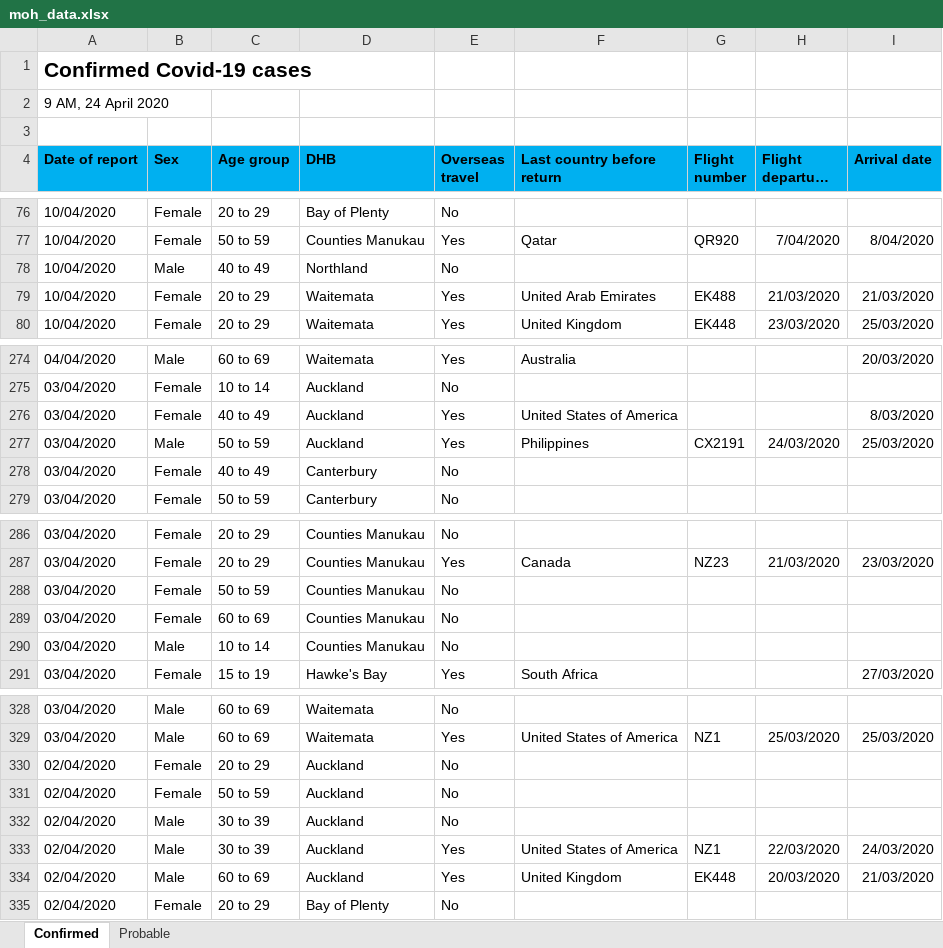
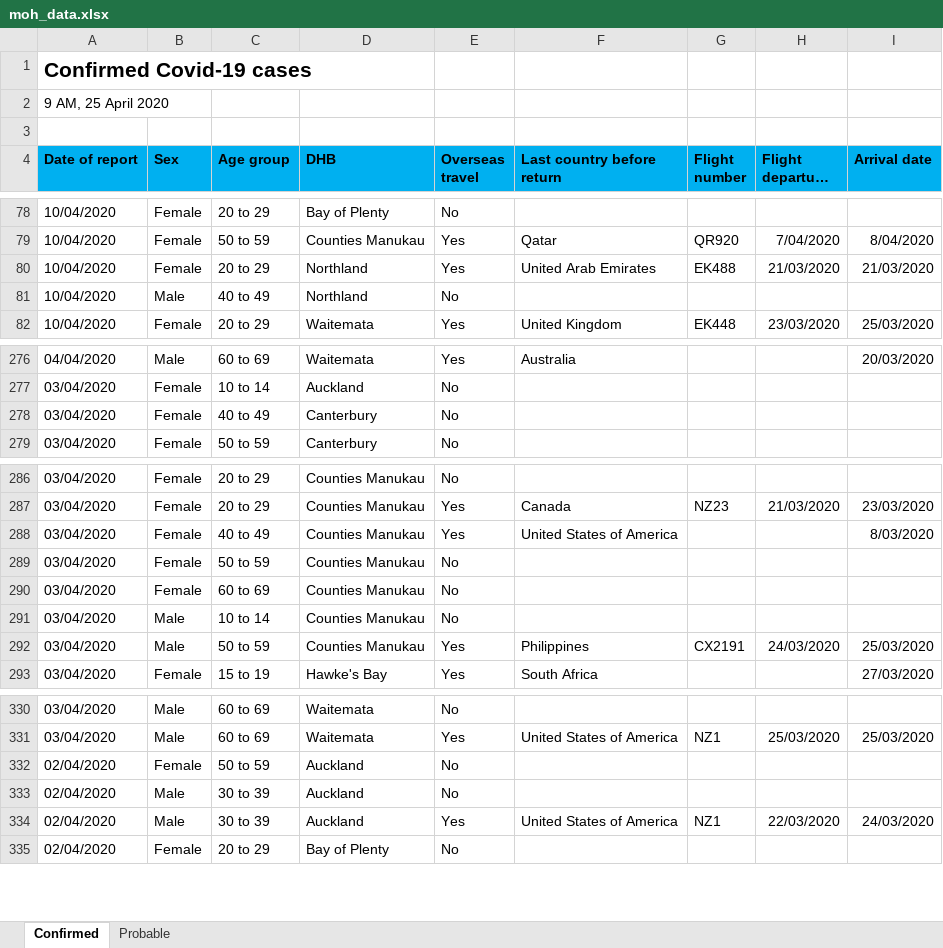
Before and after one commit to MattSkiff/covid19_nz_data, an Excel workbook: moh_data.xlsx, sheet Confirmed, drawn as a sheet; only a part is shown, gaps mark what is left out; long unchanged cells end in …; values as stored, in another font and other column widths than the file's, no borders; removed rows and columns are numbered as before the commit, all else as after; the diff covers the shown part only; the diff names each change by its address in the sheet, - before the commit and + after, or states it on an @@ line.

Commit message:
data update 25/04

```diff
--- a/moh_data.xlsx (sheet Confirmed)
+++ b/moh_data.xlsx (sheet Confirmed)
-A2 (Date of report): 9 AM, 24 April 2020
+A2 (Date of report): 9 AM, 25 April 2020
+row 80: 10/04/2020 | Female | 20 to 29 | Northland | Yes | United Arab Emirates | EK488 | 21/03/2020 | 21/03/2020
-row 79: 10/04/2020 | Female | 20 to 29 | Waitemata | Yes | United Arab Emirates | EK488 | 21/03/2020 | 21/03/2020
-row 276: 03/04/2020 | Female | 40 to 49 | Auckland | Yes | United States of America |  |  | 8/03/2020
-row 277: 03/04/2020 | Male | 50 to 59 | Auckland | Yes | Philippines | CX2191 | 24/03/2020 | 25/03/2020
+row 288: 03/04/2020 | Female | 40 to 49 | Counties Manukau | Yes | United States of America |  |  | 8/03/2020
+row 292: 03/04/2020 | Male | 50 to 59 | Counties Manukau | Yes | Philippines | CX2191 | 24/03/2020 | 25/03/2020
-row 330: 02/04/2020 | Female | 20 to 29 | Auckland | No
-row 334: 02/04/2020 | Male | 60 to 69 | Auckland | Yes | United Kingdom | EK448 | 20/03/2020 | 21/03/2020
```
Also changed, not shown: 10 added rows, 5 removed rows and 23 edited cells elsewhere in this sheet, sheet Probable, 2 other files.
